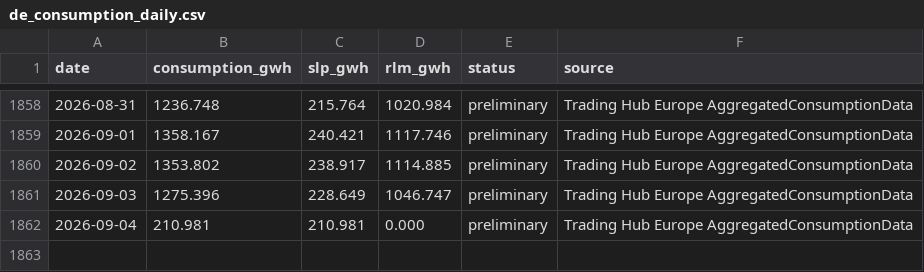
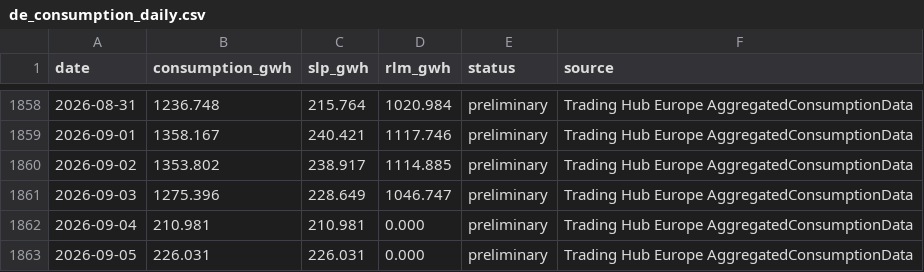
Before and after one commit to volzinnovation/de-gas-storage-tracker-bnetza, a CSV file: data/de_consumption_daily.csv, drawn as a sheet; only a part is shown, gaps mark what is left out.

```diff
--- a/data/de_consumption_daily.csv
+++ b/data/de_consumption_daily.csv
@@ -1862 +1862,2 @@ date,consumption_gwh,slp_gwh,rlm_gwh,status,source
 2026-09-04,210.981,210.981,0.000,preliminary,Trading Hub Europe AggregatedConsumptionData
+2026-09-05,226.031,226.031,0.000,preliminary,Trading Hub Europe AggregatedConsumptionData
```
Also changed, not shown: 1 other file.
